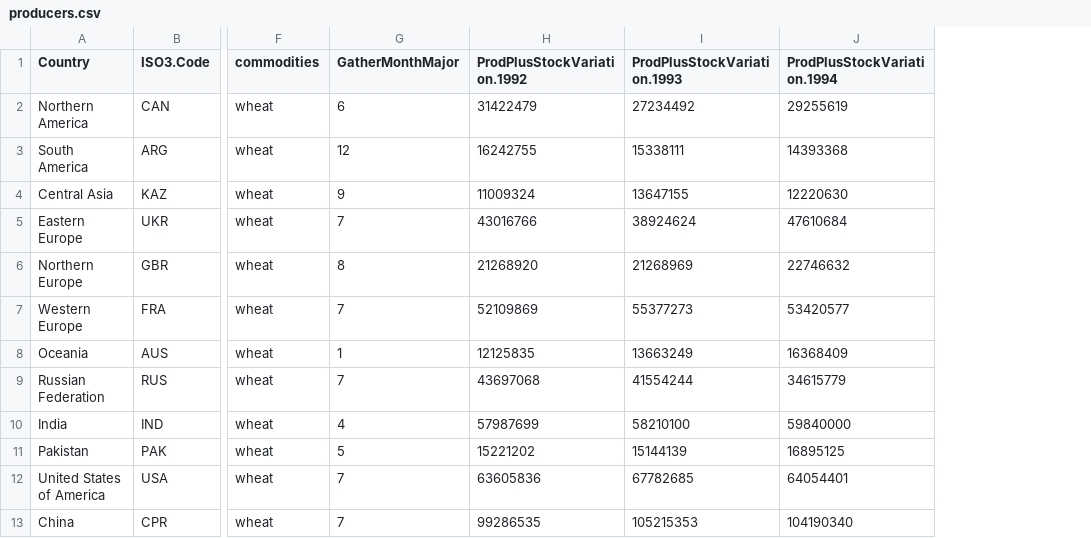
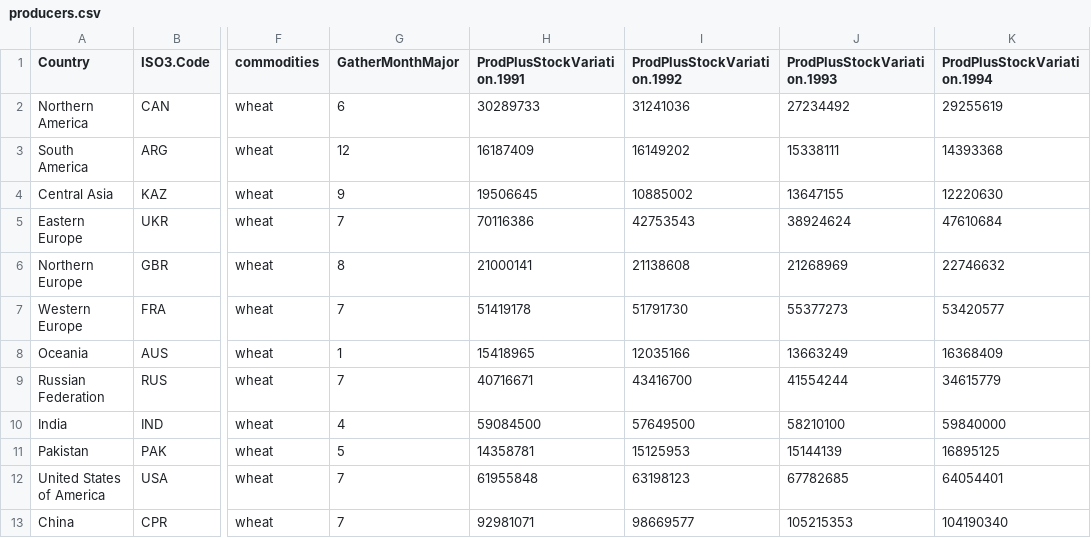
Before and after one commit to gfgprojects/cms_wheat, a CSV file: data/producers.csv, drawn as a sheet; only a part is shown, gaps mark what is left out; addresses are those after the commit; the diff names each change by its address in the sheet, - before the commit and + after, or states it on an @@ line.

```diff
--- a/data/producers.csv
+++ b/data/producers.csv
+column H (ProdPlusStockVariation.1991), rows 2-13: 30289733 | 16187409 | 19506645 | 70116386 | 21000141 | 51419178 | 15418965 | 40716671 | 59084500 | 14358781 | 61955848 | 92981071
-I2 (ProdPlusStockVariation.1992): 31422479
+I2 (ProdPlusStockVariation.1992): 31241036
-I3 (ProdPlusStockVariation.1992): 16242755
+I3 (ProdPlusStockVariation.1992): 16149202
-I4 (ProdPlusStockVariation.1992): 11009324
+I4 (ProdPlusStockVariation.1992): 10885002
-I5 (ProdPlusStockVariation.1992): 43016766
+I5 (ProdPlusStockVariation.1992): 42753543
-I6 (ProdPlusStockVariation.1992): 21268920
+I6 (ProdPlusStockVariation.1992): 21138608
-I7 (ProdPlusStockVariation.1992): 52109869
+I7 (ProdPlusStockVariation.1992): 51791730
-I8 (ProdPlusStockVariation.1992): 12125835
+I8 (ProdPlusStockVariation.1992): 12035166
-I9 (ProdPlusStockVariation.1992): 43697068
+I9 (ProdPlusStockVariation.1992): 43416700
-I10 (ProdPlusStockVariation.1992): 57987699
+I10 (ProdPlusStockVariation.1992): 57649500
-I11 (ProdPlusStockVariation.1992): 15221202
+I11 (ProdPlusStockVariation.1992): 15125953
-I12 (ProdPlusStockVariation.1992): 63605836
+I12 (ProdPlusStockVariation.1992): 63198123
-I13 (ProdPlusStockVariation.1992): 99286535
+I13 (ProdPlusStockVariation.1992): 98669577
```
Also changed, not shown: data/buyers_Feed.csv, data/buyers_Food.csv, 24 other files.
